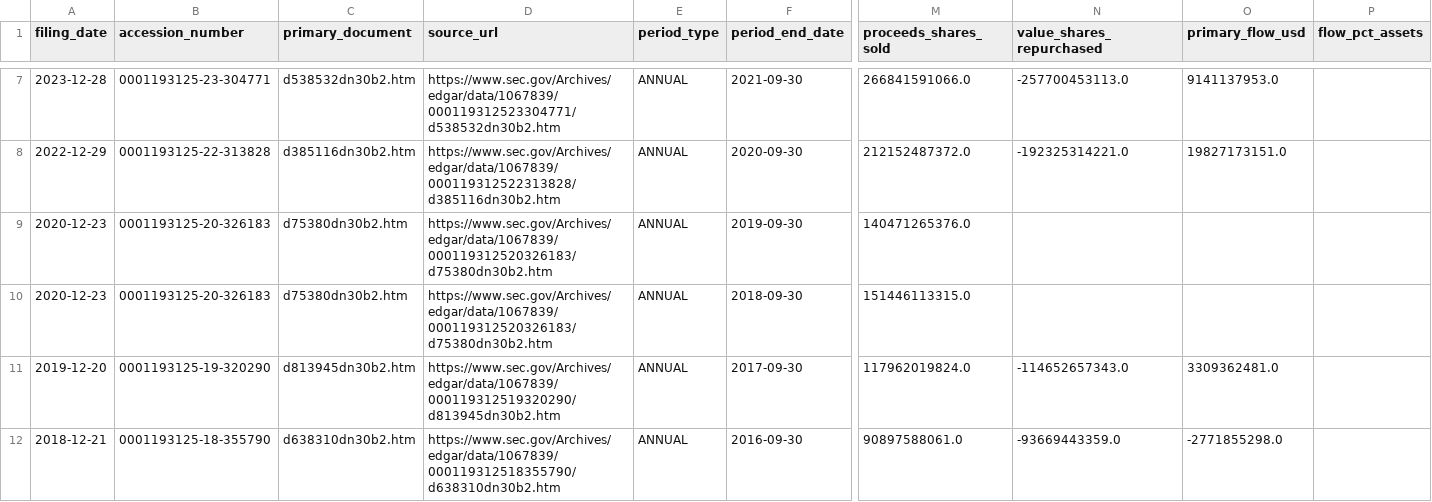
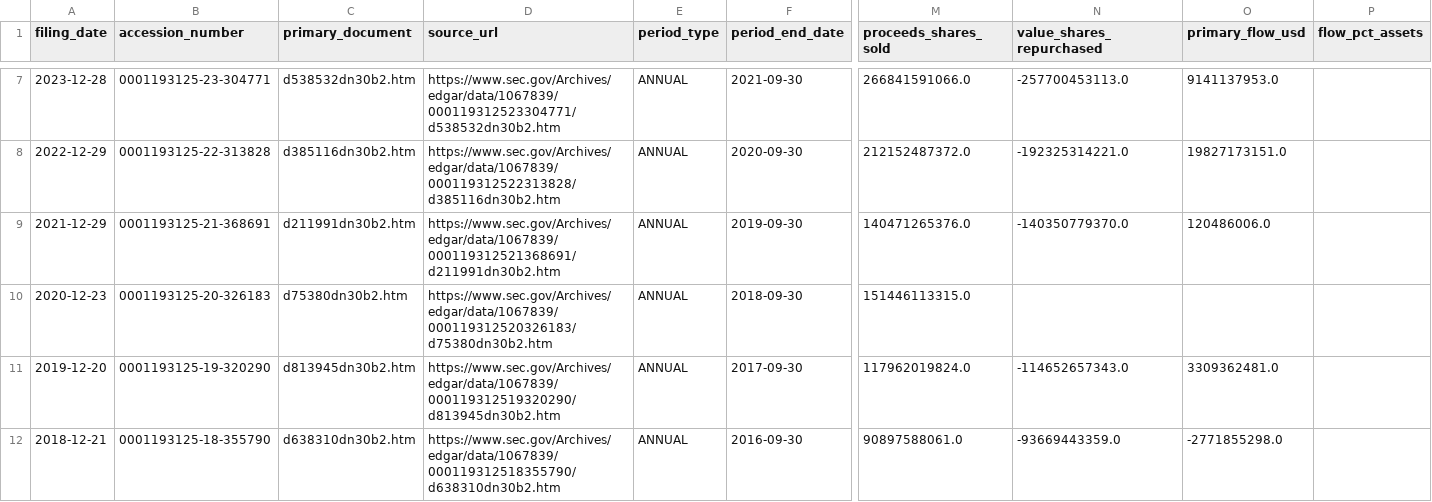
Before and after one commit to bledabladis-png/radar-cazador-silencioso, a CSV file: outputs/history/qqq_sec_primary_flow.csv, drawn as a sheet; only a part is shown, gaps mark what is left out; the diff names each change by its address in the sheet, - before the commit and + after, or states it on an @@ line.

```diff
--- a/outputs/history/qqq_sec_primary_flow.csv
+++ b/outputs/history/qqq_sec_primary_flow.csv
-A9 (filing_date): 2020-12-23
+A9 (filing_date): 2021-12-29
-B9 (accession_number): 0001193125-20-326183
+B9 (accession_number): 0001193125-21-368691
-C9 (primary_document): d75380dn30b2.htm
+C9 (primary_document): d211991dn30b2.htm
-D9 (source_url): https://www.sec.gov/Archives/edgar/data/1067839/000119312520326183/d75380dn30b2.htm
+D9 (source_url): https://www.sec.gov/Archives/edgar/data/1067839/000119312521368691/d211991dn30b2.htm
-N9 (value_shares_repurchased): (empty)
+N9 (value_shares_repurchased): -140350779370.0
-O9 (primary_flow_usd): (empty)
+O9 (primary_flow_usd): 120486006.0
```
